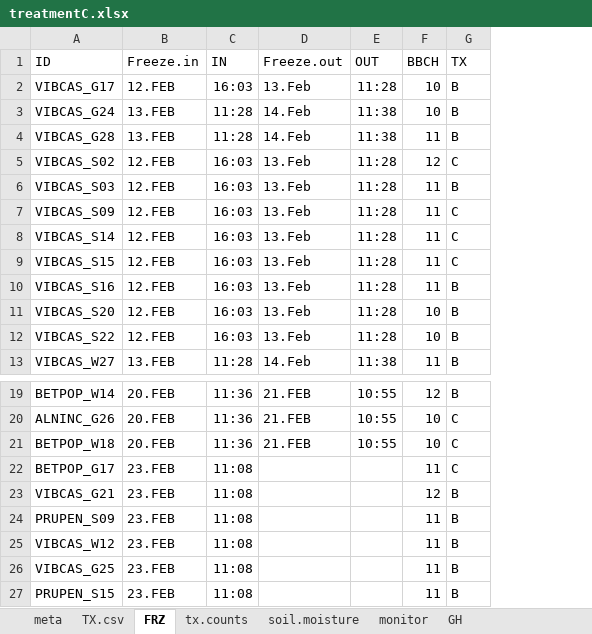
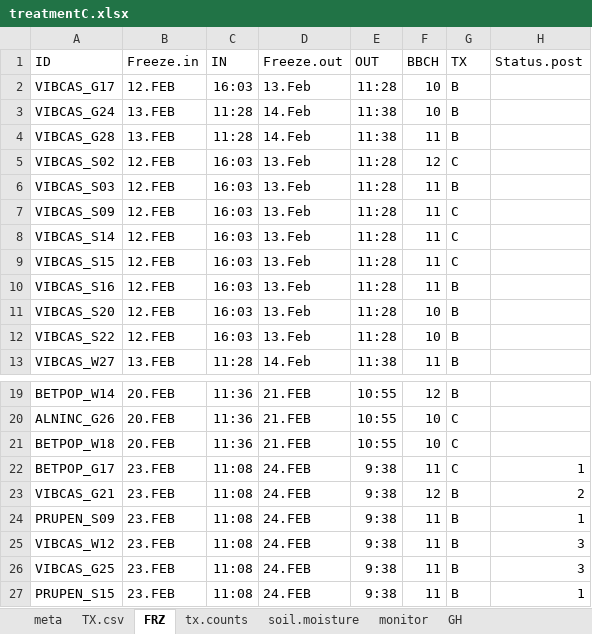
Before and after one commit to cchambe12/freezingexperiment, an Excel workbook: data/treatmentC.xlsx, sheet FRZ, drawn as a sheet; only a part is shown, gaps mark what is left out; values as stored, in another font and other column widths than the file's, no borders; the diff names each change by its address in the sheet, - before the commit and + after, or states it on an @@ line.

Commit message:
new data

```diff
--- a/data/treatmentC.xlsx (sheet FRZ)
+++ b/data/treatmentC.xlsx (sheet FRZ)
+column H (Status.post), rows 22-27: 1 | 2 | 1 | 3 | 3 | 1
-D22:D27 (Freeze.out): (empty)
+D22:D27 (Freeze.out): 24.FEB
-E22:E27 (OUT): (empty)
+E22:E27 (OUT): 9:38
```
